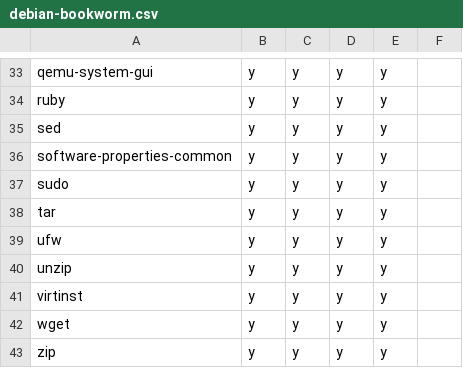
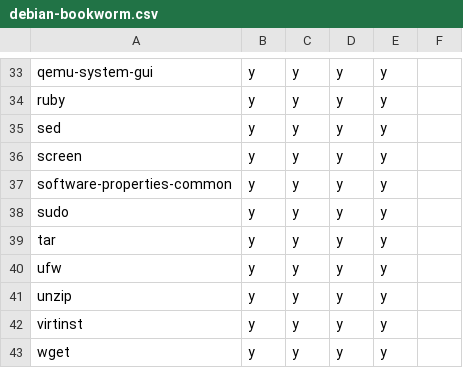
Before and after one commit to rvenutolo/packages, a CSV file: debian-bookworm.csv, drawn as a sheet; only a part is shown, gaps mark what is left out; the shorter side is filled out with more unchanged rows; the diff names each change by its address in the sheet, - before the commit and + after, or states it on an @@ line.

Commit message:
add screen

```diff
--- a/debian-bookworm.csv
+++ b/debian-bookworm.csv
+row 36: screen | y | y | y | y
```
